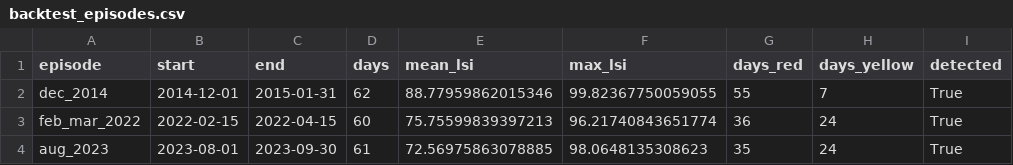
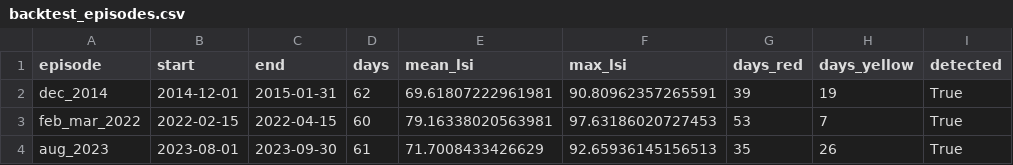
Before and after one commit to alonessi/lsisum, a CSV file: artifacts/backtest_episodes.csv, drawn as a sheet.

```diff
--- a/artifacts/backtest_episodes.csv
+++ b/artifacts/backtest_episodes.csv
@@ -1,4 +1,4 @@
 episode,start,end,days,mean_lsi,max_lsi,days_red,days_yellow,detected
-dec_2014,2014-12-01,2015-01-31,62,88.77959862015346,99.82367750059055,55,7,True
-feb_mar_2022,2022-02-15,2022-04-15,60,75.75599839397213,96.21740843651774,36,24,True
-aug_2023,2023-08-01,2023-09-30,61,72.56975863078885,98.0648135308623,35,24,True
+dec_2014,2014-12-01,2015-01-31,62,69.61807222961981,90.80962357265591,39,19,True
+feb_mar_2022,2022-02-15,2022-04-15,60,79.16338020563981,97.63186020727453,53,7,True
+aug_2023,2023-08-01,2023-09-30,61,71.7008433426629,92.65936145156513,35,26,True
```
Also changed, not shown: artifacts/auto_episodes.csv, artifacts/noise_breakdown.csv, 23 other files.
